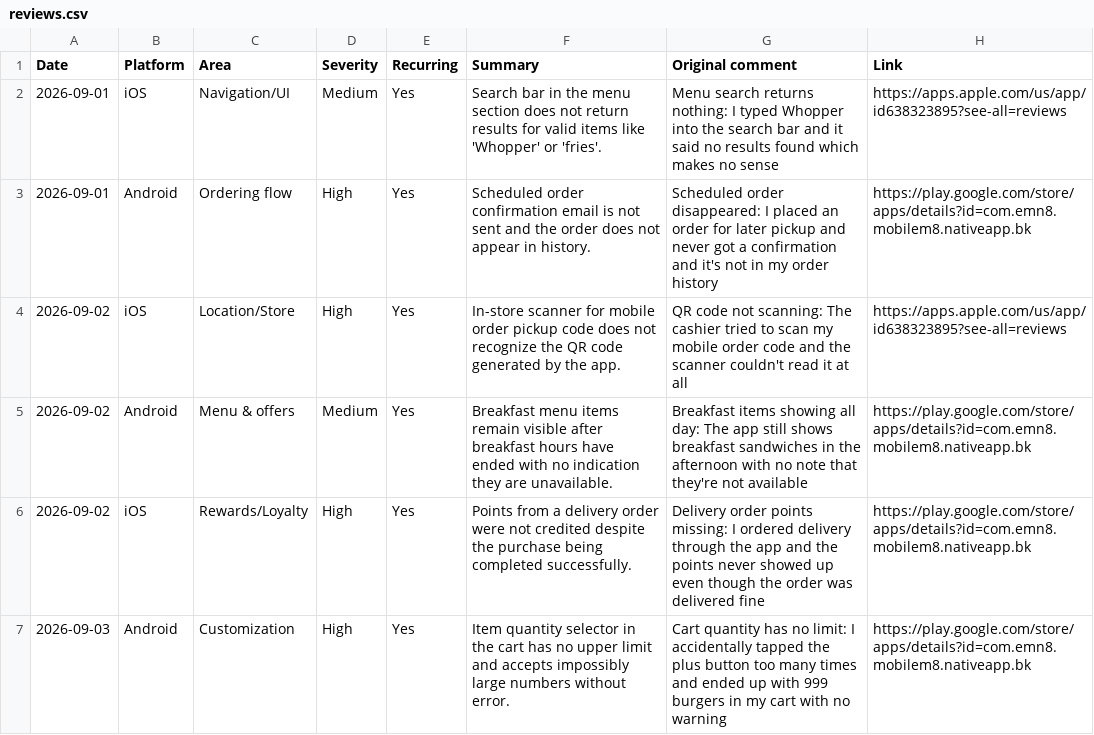
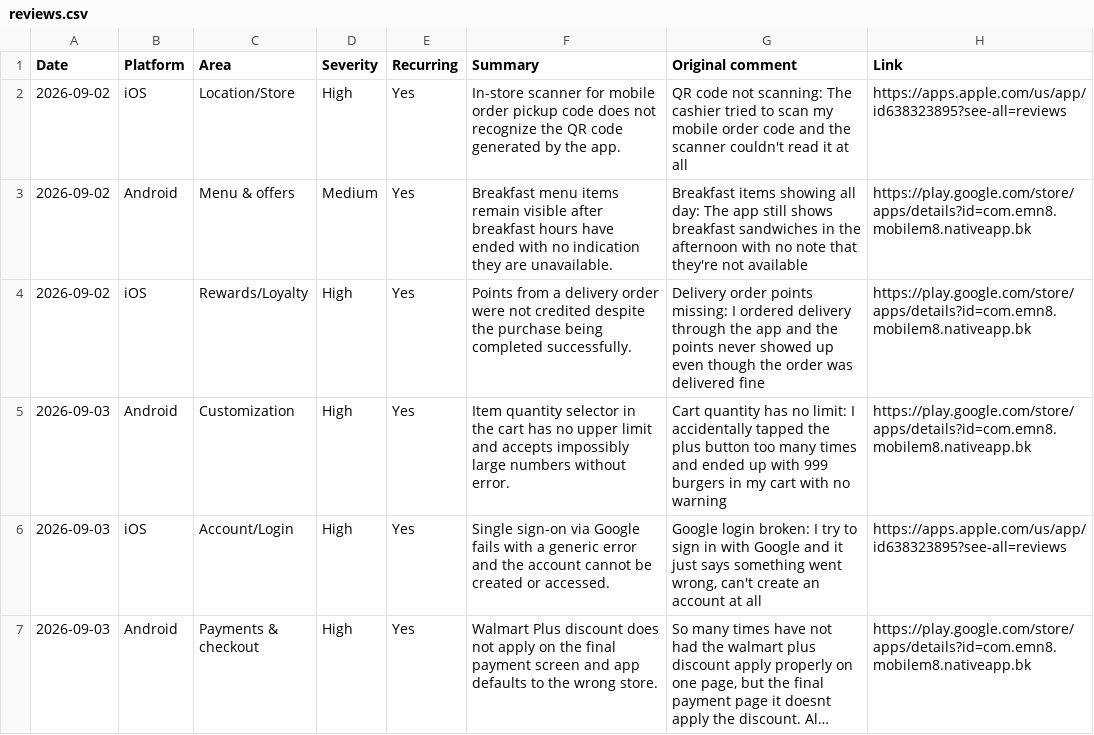
Before and after one commit to rocco9022/bk-review-triage, a CSV file: reviews.csv, drawn as a sheet; only a part is shown; the shorter side is filled out with more unchanged rows; long unchanged cells end in ….

```diff
--- a/reviews.csv
+++ b/reviews.csv
@@ -1,4 +1,2 @@
 Date,Platform,Area,Severity,Recurring,Summary,Original comment,Link
-2026-09-01,iOS,Navigation/UI,Medium,Yes,Search bar in the menu section does not return results for valid items like 'Whopper' or 'fries'.,Menu search returns nothing: I typed Whopper into the search bar and it said no results found which makes no sense,https://apps.apple.com/us/app/id638323895?see-all=reviews
-2026-09-01,Android,Ordering flow,High,Yes,Scheduled order confirmation email is not sent and the order does not appear in history.,Scheduled order disappeared: I placed an order for later pickup and never got a confirmation and it's not in my order history,https://play.google.com/store/apps/details?id=com.emn8.mobilem8.nativeapp.bk
 2026-09-02,iOS,Location/Store,High,Yes,In-store scanner for mobile order pickup code does not recognize the QR code generated by the app.,QR code not scanning: The cashier tried to scan my mobile order code and the scanner couldn't read it at all,https://apps.apple.com/us/app/id638323895?see-all=reviews
```
Also changed, not shown: 1 other file.
